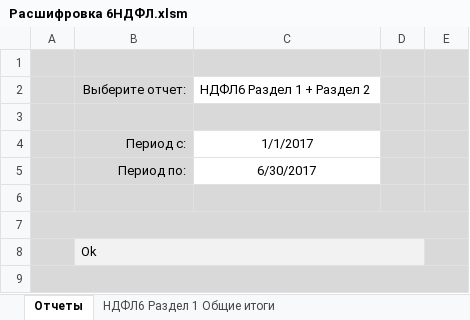
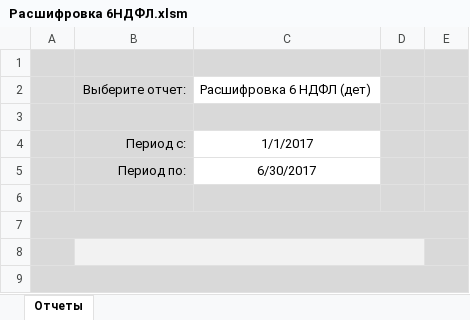
Before and after one commit to ZVlad1980/excel_api, an Excel workbook: xls/Расшифровка 6НДФЛ.xlsm, sheet Отчеты, drawn as a sheet; values as stored, in another font and other column widths than the file's, no borders; charts and pictures and table styles not drawn; the diff names each change by its address in the sheet, - before the commit and + after, or states it on an @@ line.

```diff
--- a/xls/Расшифровка 6НДФЛ.xlsm (sheet Отчеты)
+++ b/xls/Расшифровка 6НДФЛ.xlsm (sheet Отчеты)
-sheet tab: НДФЛ6 Раздел 1 Общие итоги
-C2: НДФЛ6 Раздел 1 + Раздел 2
+C2: Расшифровка 6 НДФЛ (дет)
-B8: Ok
+B8: (empty)
```
Also changed, not shown: other sheet tabs, 11 other files.
